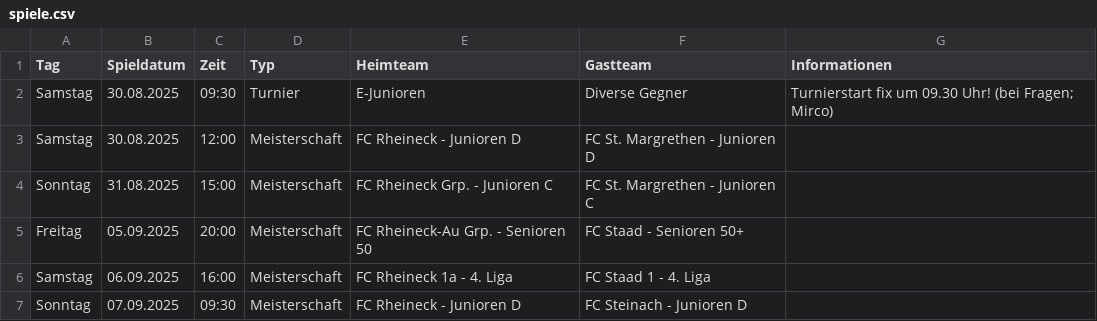
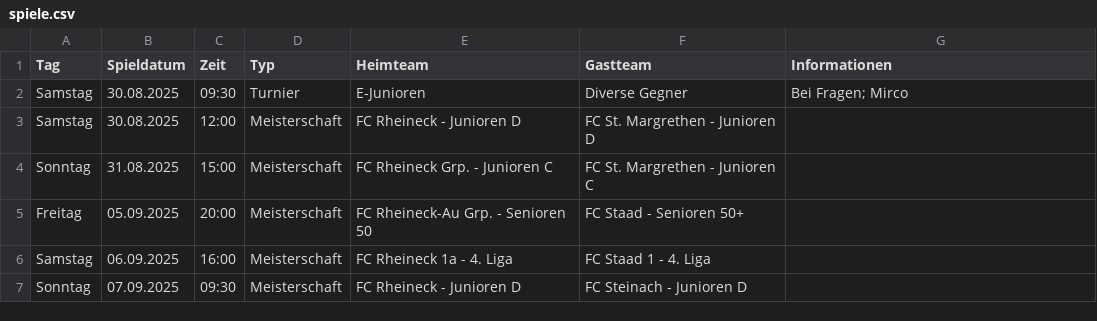
Before and after one commit to marsl21/heimspiele, a CSV file: spiele.csv, drawn as a sheet; only a part is shown.

Commit message:
Add files via upload

```diff
--- a/spiele.csv
+++ b/spiele.csv
@@ -1,3 +1,3 @@
 Tag;Spieldatum;Zeit;Typ;Heimteam;Gastteam;Informationen
-Samstag;30.08.2025;09:30;Turnier;E-Junioren;Diverse Gegner;"Turnierstart fix um 09.30 Uhr! (bei Fragen; Mirco)"
+Samstag;30.08.2025;09:30;Turnier;E-Junioren;Diverse Gegner;"Bei Fragen; Mirco"
 Samstag;30.08.2025;12:00;Meisterschaft;FC Rheineck - Junioren D;FC St. Margrethen - Junioren D;
```
